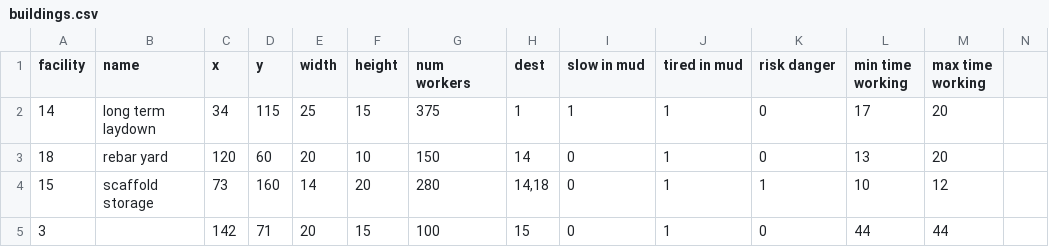
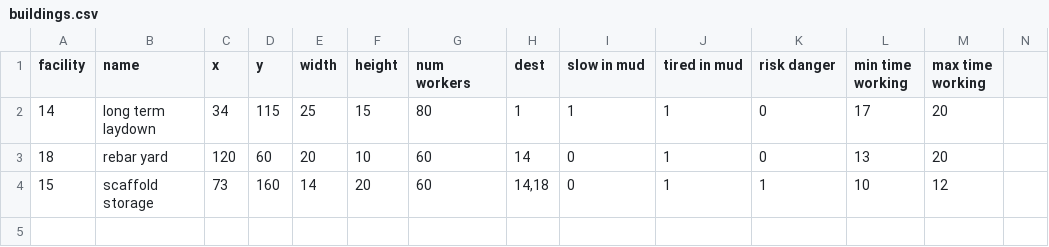
Before and after one commit to hkillam/worksitetraffic, a CSV file: buildings.csv, drawn as a sheet; only a part is shown; rows hold the shown columns only; the diff names each change by its address in the sheet, - before the commit and + after, or states it on an @@ line.

Commit message:
Reduce collisions
Reduce collisions by changing worker behaviour when they are following
their pals.  Reduce number of workers on site.  Widen the narrowest
path.

```diff
--- a/buildings.csv
+++ b/buildings.csv
-G2 (num workers): 375
+G2 (num workers): 80
-G3 (num workers): 150
+G3 (num workers): 60
-G4 (num workers): 280
+G4 (num workers): 60
-row 5: 3 |  | 142 | 71 | 20 | 15 | 100 | 15 | 0 | 1 | 0 | 44 | 44
```
Also changed, not shown: 6 other files.
